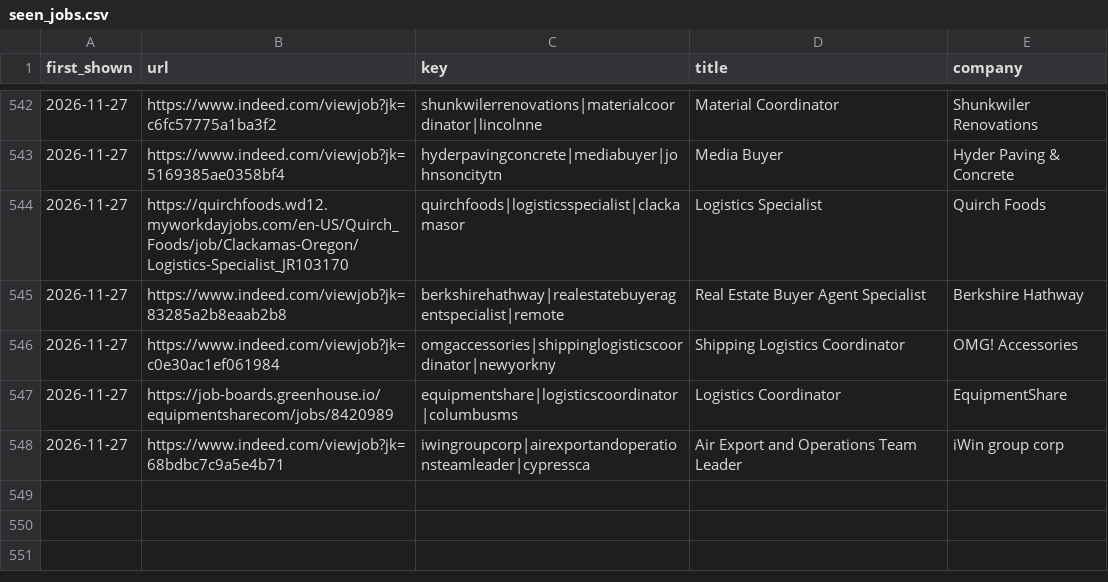
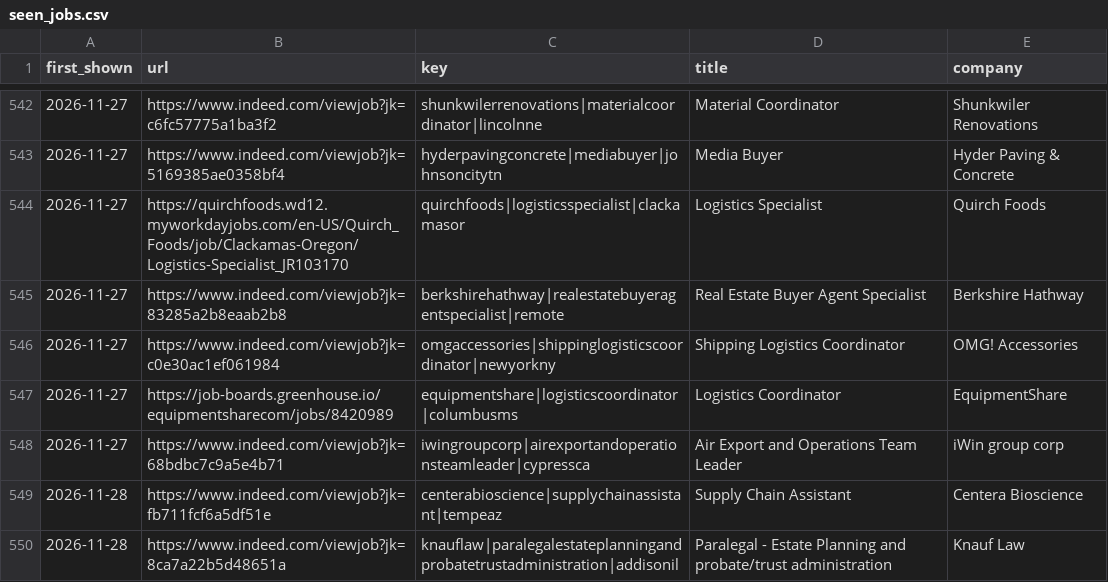
Before and after one commit to ADUSUMILLIJ/Claude, a CSV file: data/seen_jobs.csv, drawn as a sheet; only a part is shown, gaps mark what is left out.

```diff
--- a/data/seen_jobs.csv
+++ b/data/seen_jobs.csv
@@ -548 +548,3 @@ first_shown,url,key,title,company
 2026-11-27,https://www.indeed.com/viewjob?jk=68bdbc7c9a5e4b71,iwingroupcorp|airexportandoperationsteamleader|cypressca,Air Export and Operations Team Leader,iWin group corp
+2026-11-28,https://www.indeed.com/viewjob?jk=fb711fcf6a5df51e,centerabioscience|supplychainassistant|tempeaz,Supply Chain Assistant,Centera Bioscience
+2026-11-28,https://www.indeed.com/viewjob?jk=8ca7a22b5d48651a,knauflaw|paralegalestateplanningandprobatetrustadministration|addisonil,Paralegal - Estate Planning and probate/trust administration,Knauf Law
```
Also changed, not shown: 1 other file.
